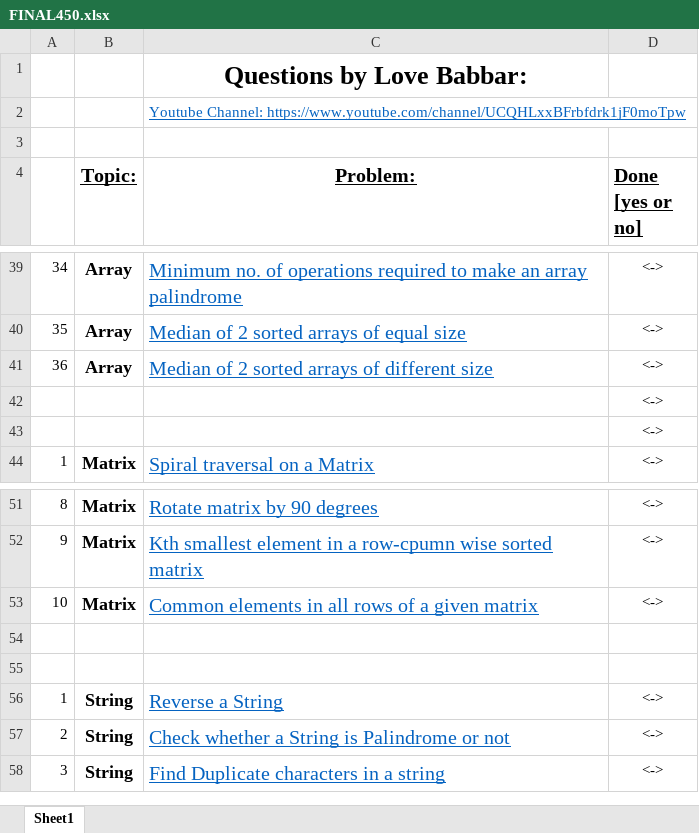
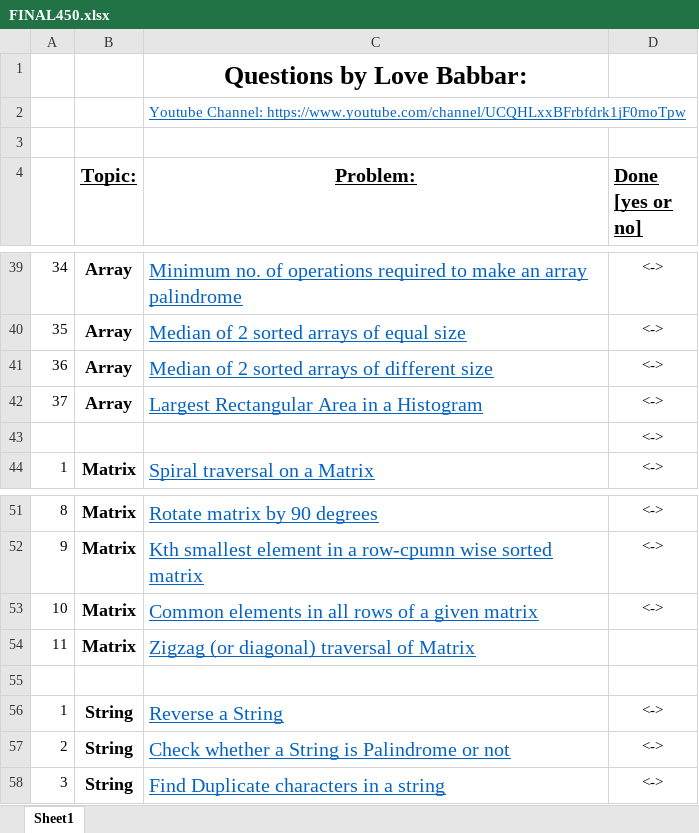
Before and after one commit to tejasborde/DSA-Problems, an Excel workbook: FINAL450.xlsx, sheet Sheet1, drawn as a sheet; only a part is shown, gaps mark what is left out; values as stored, in another font and other column widths than the file's, no borders; removed rows and columns are numbered as before the commit, all else as after; the diff names each change by its address in the sheet, - before the commit and + after, or states it on an @@ line.

Commit message:
Few more matrix questions solved

```diff
--- a/FINAL450.xlsx (sheet Sheet1)
+++ b/FINAL450.xlsx (sheet Sheet1)
-row 42:  |  |  | <->
+row 42: 37 | Array | Largest Rectangular Area in a Histogram | <->
-row 54: (empty)
+row 54: 11 | Matrix | Zigzag (or diagonal) traversal of Matrix
```
Also changed, not shown: 4 other files.
